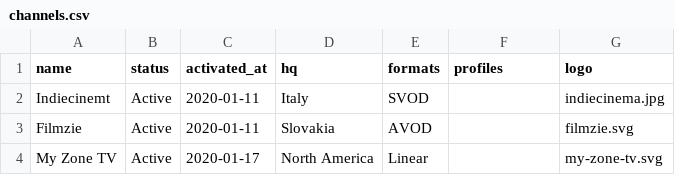
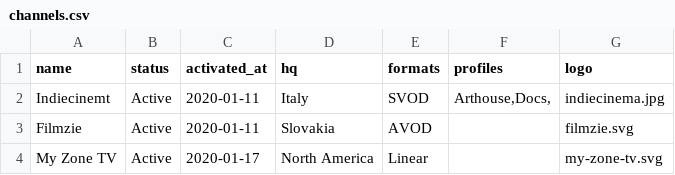
Before and after one commit to filmhubhq/filmhubhq.github.io, a CSV file: _data/channels.csv, drawn as a sheet; only a part is shown.

Commit message:
add indiecinema content profile

```diff
--- a/_data/channels.csv
+++ b/_data/channels.csv
@@ -1,3 +1,3 @@
 name,status,activated_at,hq,formats,profiles,logo
-Indiecinemt,Active,2020-01-11,Italy,SVOD,,indiecinema.jpg
+Indiecinemt,Active,2020-01-11,Italy,SVOD,"Arthouse,Docs,",indiecinema.jpg
 Filmzie,Active,2020-01-11,Slovakia,AVOD,,filmzie.svg
```
